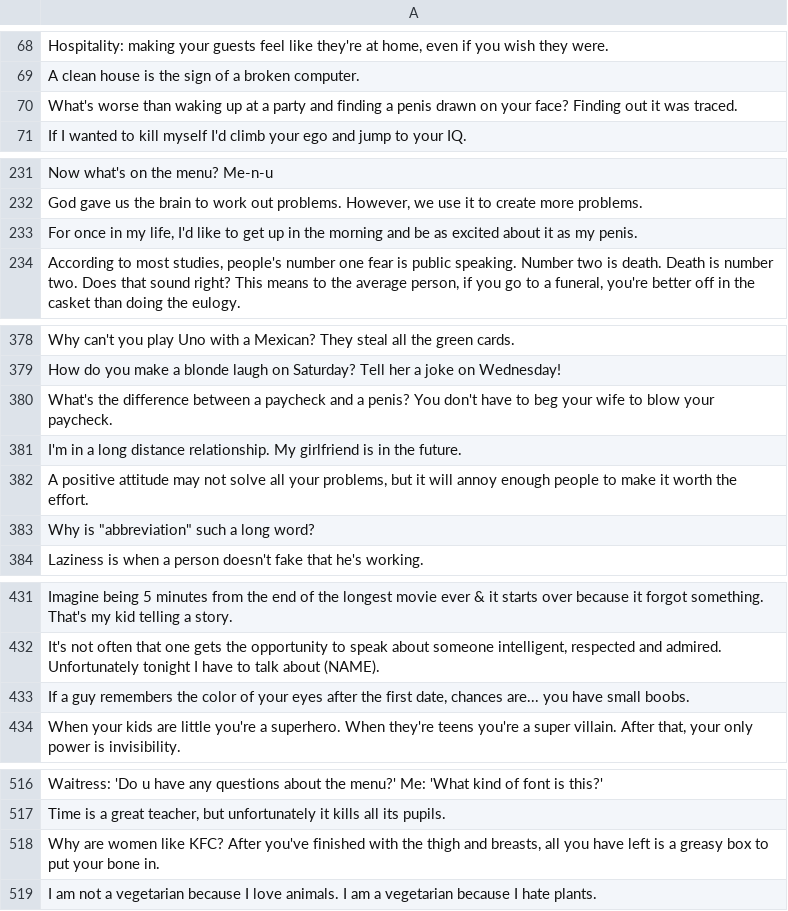
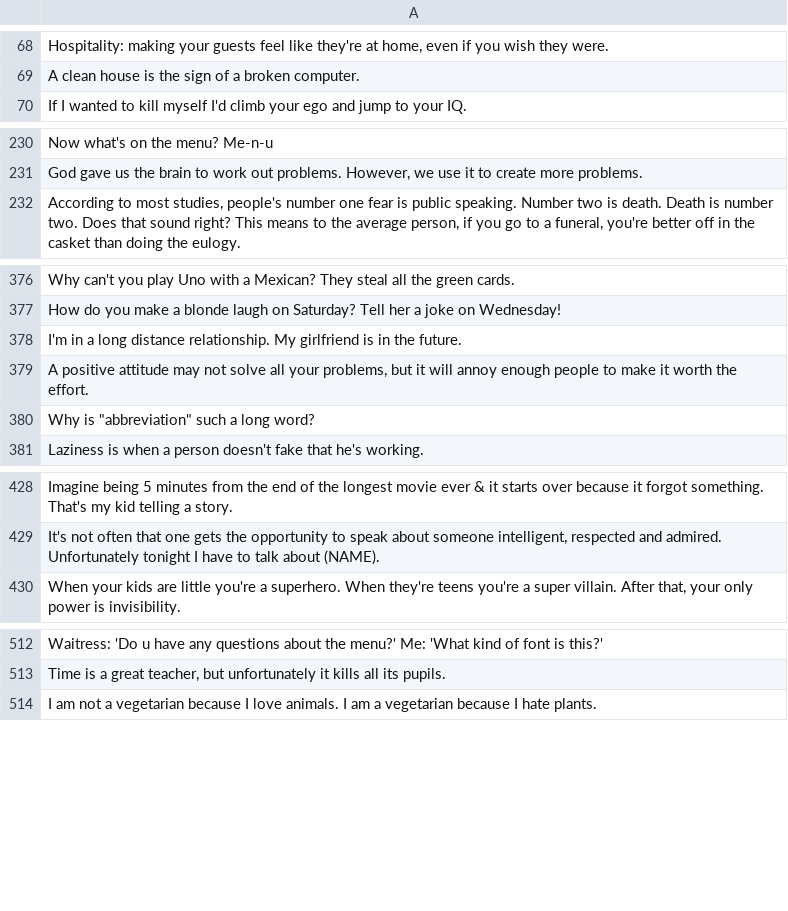
Before and after one commit to gadget1999/rpi-docker, a CSV file: nook-weather/quotes/quotes.csv, drawn as a sheet; only a part is shown, gaps mark what is left out; the diff covers the shown part only; the diff names each change by its address in the sheet, - before the commit and + after, or states it on an @@ line.

Commit message:
clean up items

```diff
--- a/nook-weather/quotes/quotes.csv
+++ b/nook-weather/quotes/quotes.csv
-row 70: What's worse than waking up at a party and finding a penis drawn on your face? Finding out it was traced.
-row 233: For once in my life, I'd like to get up in the morning and be as excited about it as my penis.
-row 380: What's the difference between a paycheck and a penis? You don't have to beg your wife to blow your paycheck.
-row 433: If a guy remembers the color of your eyes after the first date, chances are... you have small boobs.
-row 518: Why are women like KFC? After you've finished with the thigh and breasts, all you have left is a greasy box to put your bone in.
```
Also changed, not shown: 21 removed rows elsewhere in this file.
